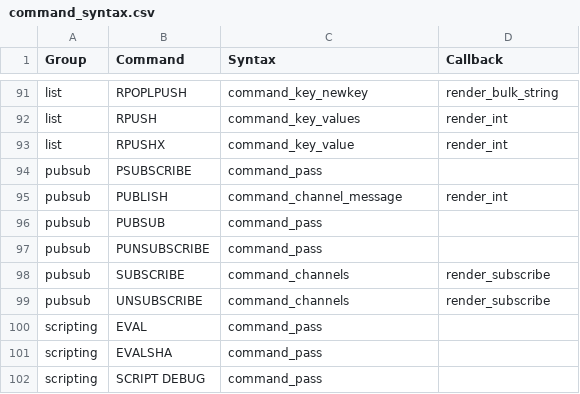
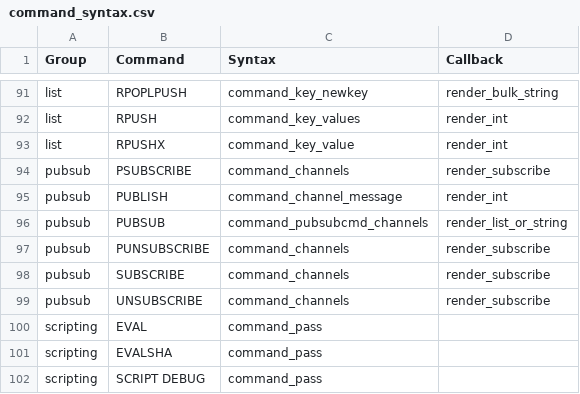
Before and after one commit to laixintao/iredis, a CSV file: iredis/data/command_syntax.csv, drawn as a sheet; only a part is shown, gaps mark what is left out.

Commit message:
works for all pubsub commands

```diff
--- a/iredis/data/command_syntax.csv
+++ b/iredis/data/command_syntax.csv
@@ -93,6 +93,6 @@ list,RPUSH,command_key_values,render_int
 list,RPUSHX,command_key_value,render_int
-pubsub,PSUBSCRIBE,command_pass,
+pubsub,PSUBSCRIBE,command_channels,render_subscribe
 pubsub,PUBLISH,command_channel_message,render_int
-pubsub,PUBSUB,command_pass,
-pubsub,PUNSUBSCRIBE,command_pass,
+pubsub,PUBSUB,command_pubsubcmd_channels,render_list_or_string
+pubsub,PUNSUBSCRIBE,command_channels,render_subscribe
 pubsub,SUBSCRIBE,command_channels,render_subscribe
```
Also changed, not shown: 3 other files.
